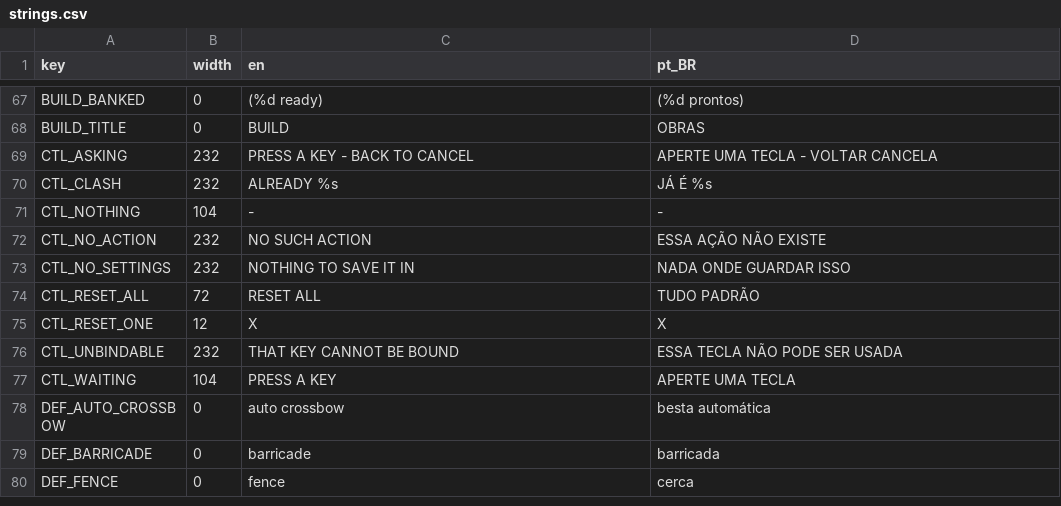
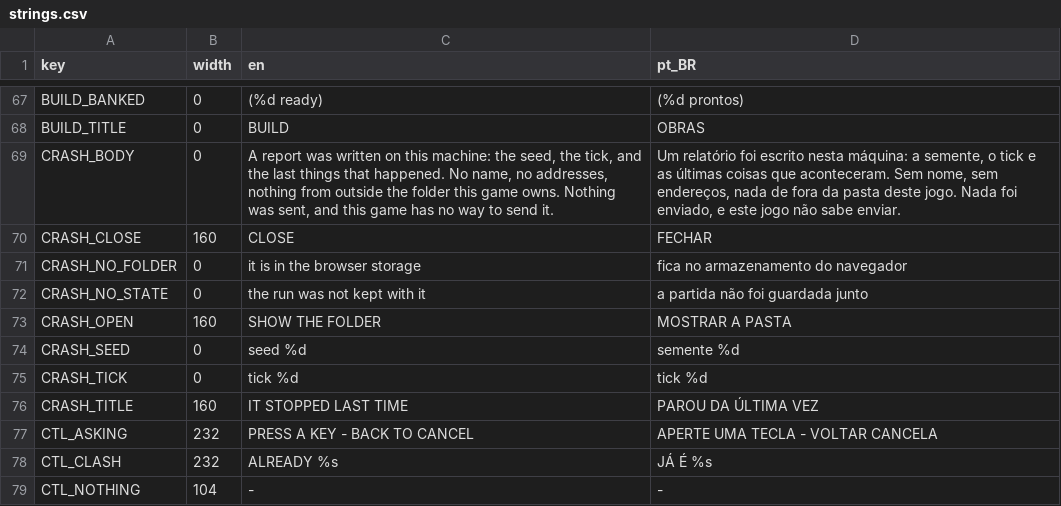
Before and after one commit to TiagoHelel/harvest_the_night, a CSV file: assets/locale/strings.csv, drawn as a sheet; only a part is shown, gaps mark what is left out; the shorter side is filled out with more unchanged rows; the diff names each change by its address in the sheet, - before the commit and + after, or states it on an @@ line.

```diff
--- a/assets/locale/strings.csv
+++ b/assets/locale/strings.csv
+row 69: CRASH_BODY | 0 | A report was written on this machine: the seed, the tick, and the last things that happened. No name, no addresses, nothing from outside the folder this game owns. Nothing was sent, and this game has no way to send it. | Um relatório foi escrito nesta máquina: a semente, o tick e as últimas coisas que aconteceram. Sem nome, sem endereços, nada de fora da pasta deste jogo. Nada foi enviado, e este jogo não sabe enviar.
+row 70: CRASH_CLOSE | 160 | CLOSE | FECHAR
+row 71: CRASH_NO_FOLDER | 0 | it is in the browser storage | fica no armazenamento do navegador
+row 72: CRASH_NO_STATE | 0 | the run was not kept with it | a partida não foi guardada junto
+row 73: CRASH_OPEN | 160 | SHOW THE FOLDER | MOSTRAR A PASTA
+row 74: CRASH_SEED | 0 | seed %d | semente %d
+row 75: CRASH_TICK | 0 | tick %d | tick %d
+row 76: CRASH_TITLE | 160 | IT STOPPED LAST TIME | PAROU DA ÚLTIMA VEZ
```
Also changed, not shown: 38 other files.
